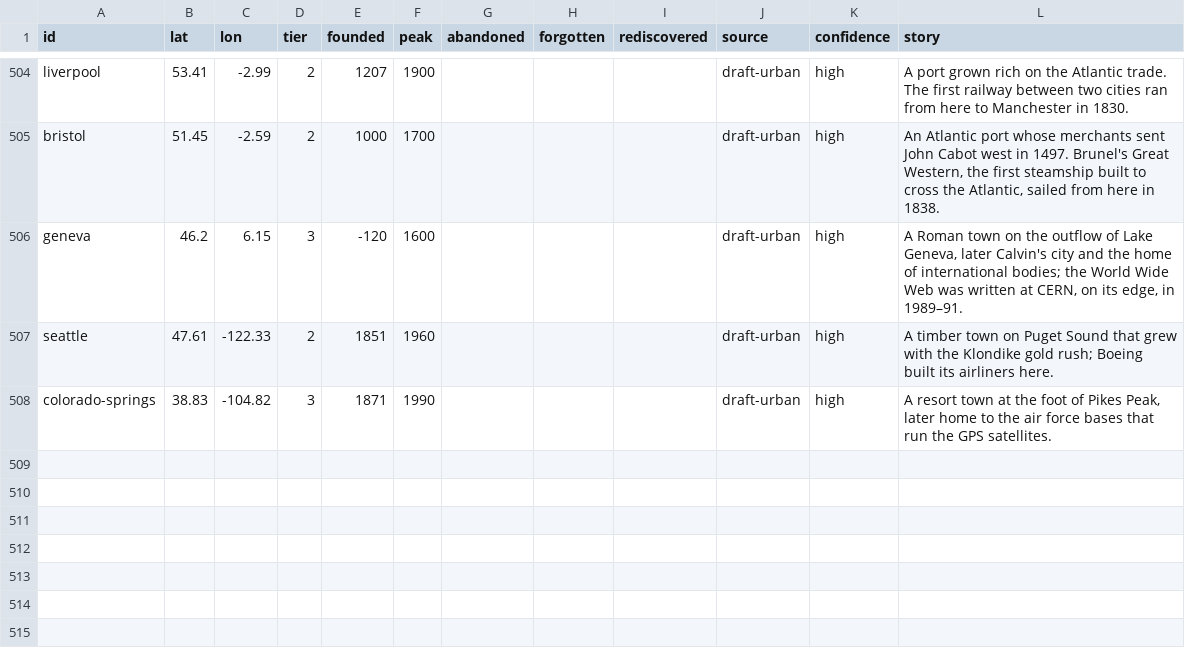
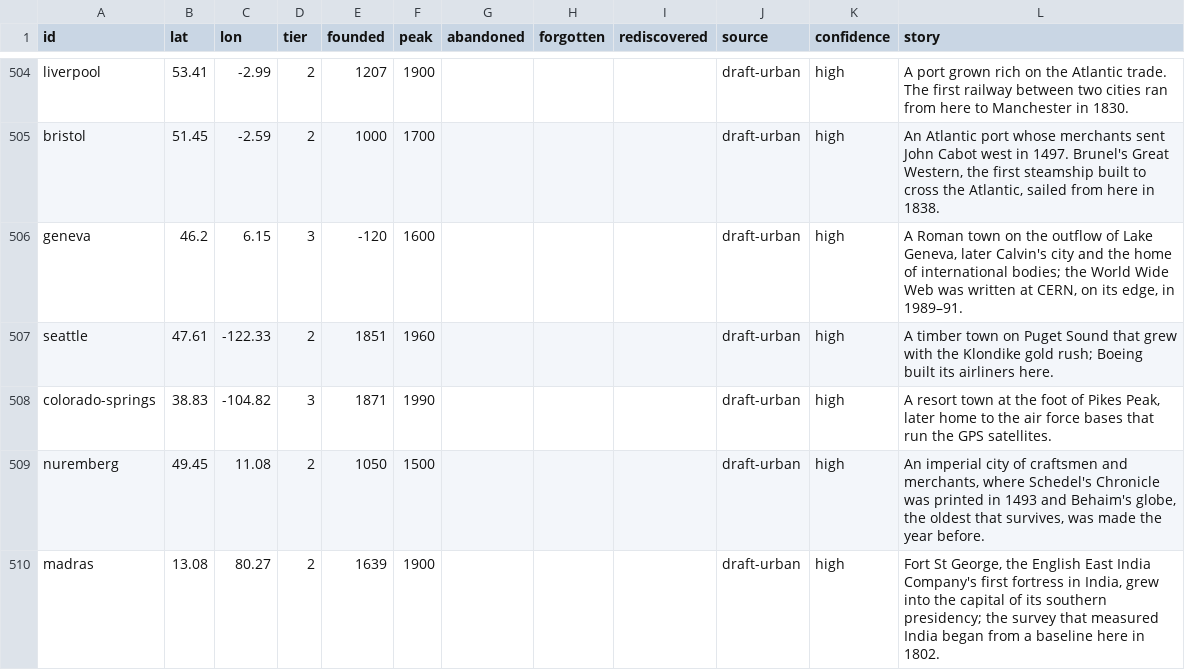
Before and after one commit to Greenere/the-world-we-know, a CSV file: data/cities.csv, drawn as a sheet; only a part is shown, gaps mark what is left out.

```diff
--- a/data/cities.csv
+++ b/data/cities.csv
@@ -508 +508,3 @@ seattle,47.61,-122.33,2,1851,1960,,,,draft-urban,high,"A timber town on Puget So
 colorado-springs,38.83,-104.82,3,1871,1990,,,,draft-urban,high,"A resort town at the foot of Pikes Peak, later home to the air force bases that run the GPS satellites."
+nuremberg,49.45,11.08,2,1050,1500,,,,draft-urban,high,"An imperial city of craftsmen and merchants, where Schedel's Chronicle was printed in 1493 and Behaim's globe, the oldest that survives, was made the year before."
+madras,13.08,80.27,2,1639,1900,,,,draft-urban,high,"Fort St George, the English East India Company's first fortress in India, grew into the capital of its southern presidency; the survey that measured India began from a baseline here in 1802."
```
Also changed, not shown: data/names.csv, data/sources.csv, 24 other files.
